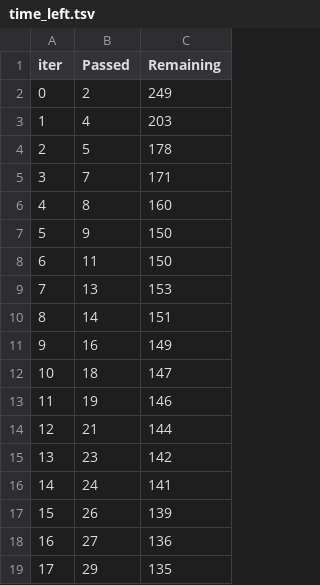
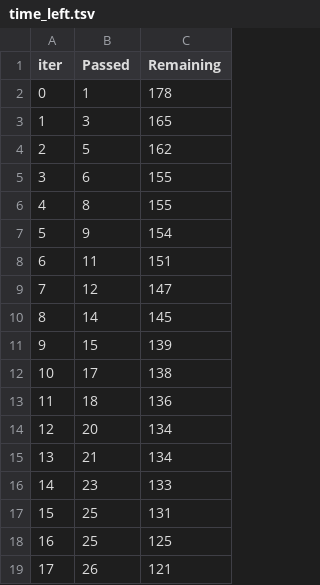
Before and after one commit to miaohancheng/pysmatch, a TSV file: catboost_info/time_left.tsv, drawn as a sheet; only a part is shown; the diff covers the shown part only.

```diff
--- a/catboost_info/time_left.tsv
+++ b/catboost_info/time_left.tsv
@@ -1,19 +1,19 @@
 iter	Passed	Remaining
-0	2	249
-1	4	203
-2	5	178
-3	7	171
-4	8	160
-5	9	150
-6	11	150
-7	13	153
-8	14	151
-9	16	149
-10	18	147
-11	19	146
-12	21	144
-13	23	142
-14	24	141
-15	26	139
-16	27	136
-17	29	135
+0	1	178
+1	3	165
+2	5	162
+3	6	155
+4	8	155
+5	9	154
+6	11	151
+7	12	147
+8	14	145
+9	15	139
+10	17	138
+11	18	136
+12	20	134
+13	21	134
+14	23	133
+15	25	131
+16	25	125
+17	26	121
```
Also changed, not shown: 157 edited cells elsewhere in this file, catboost_info/learn_error.tsv, 16 other files.
